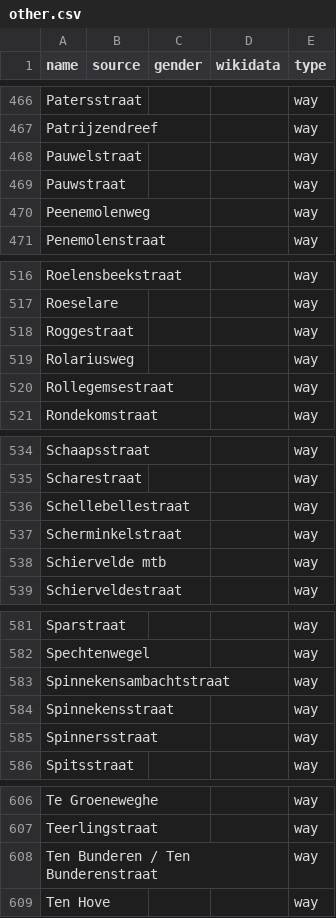
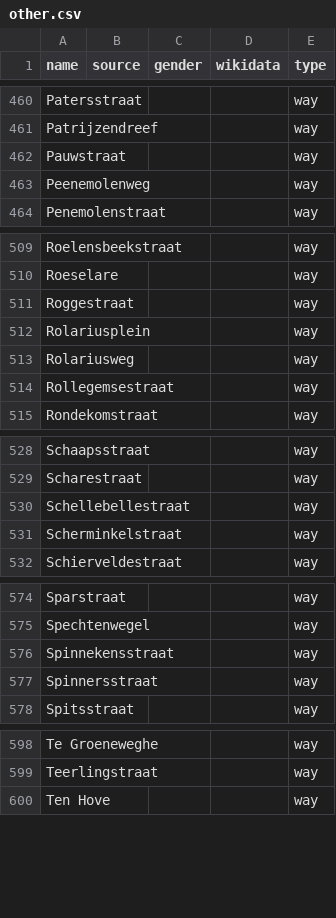
Before and after one commit to EqualStreetNames/equalstreetnames-roeselare, a CSV file: data/other.csv, drawn as a sheet; only a part is shown, gaps mark what is left out; removed rows and columns are numbered as before the commit, all else as after; the diff covers the shown part only; the diff names each change by its address in the sheet, - before the commit and + after, or states it on an @@ line.

```diff
--- a/data/other.csv
+++ b/data/other.csv
-row 468: Pauwelstraat |  |  |  | way
+row 512: Rolariusplein |  |  |  | way
-row 538: Schiervelde mtb |  |  |  | way
-row 583: Spinnekensambachtstraat |  |  |  | way
-row 608: Ten Bunderen / Ten Bunderenstraat |  |  |  | way
```
Also changed, not shown: 6 removed rows elsewhere in this file, 3 other files.
